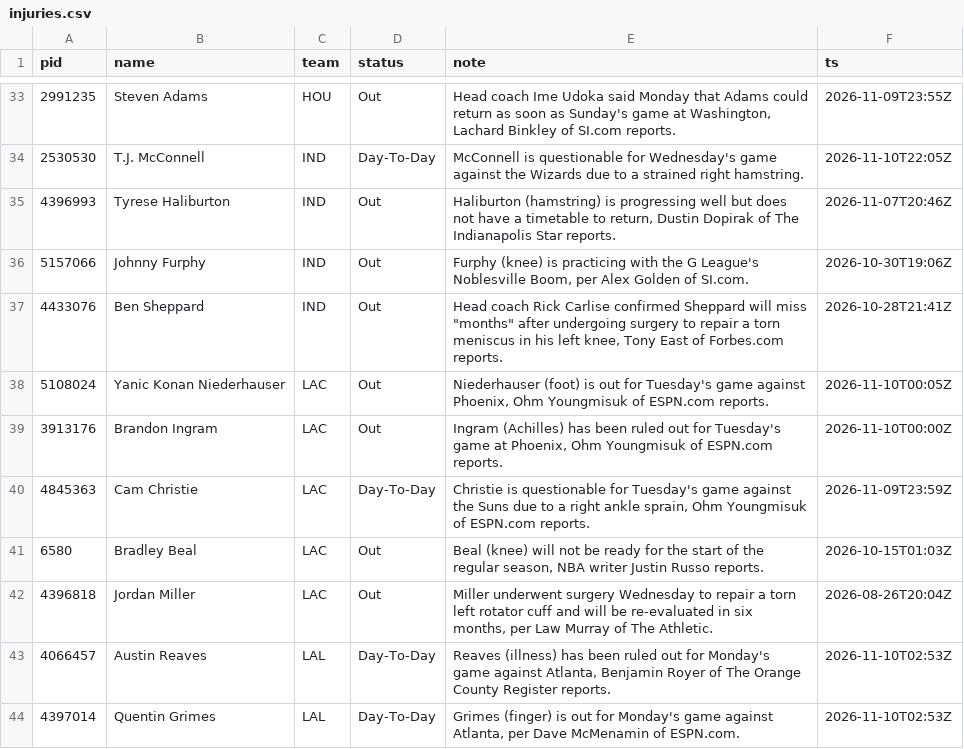
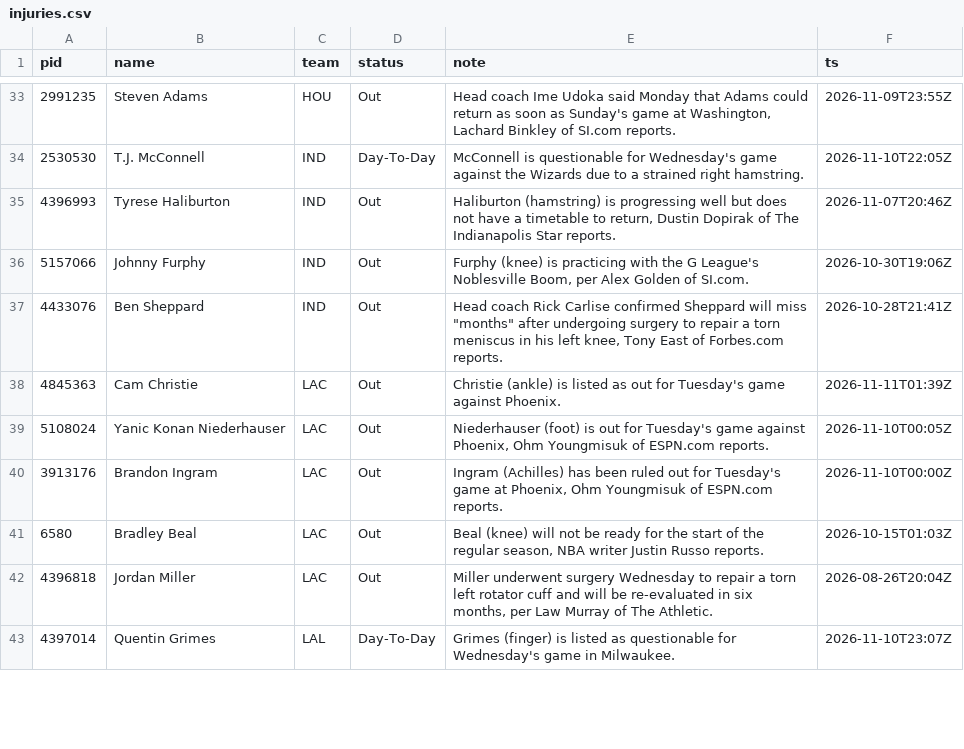
Before and after one commit to jlwin1995-alt/Bball, a CSV file: data/raw/injuries.csv, drawn as a sheet; only a part is shown, gaps mark what is left out; the diff covers the shown part only.

```diff
--- a/data/raw/injuries.csv
+++ b/data/raw/injuries.csv
@@ -37,8 +37,7 @@ pid,name,team,status,note,ts
 4433076,Ben Sheppard,IND,Out,"Head coach Rick Carlise confirmed Sheppard will miss ""months"" after undergoing surgery to repair a torn meniscus in his left knee, Tony East of Forbes.com reports.",2026-10-28T21:41Z
+4845363,Cam Christie,LAC,Out,Christie (ankle) is listed as out for Tuesday's game against Phoenix.,2026-11-11T01:39Z
 5108024,Yanic Konan Niederhauser,LAC,Out,"Niederhauser (foot) is out for Tuesday's game against Phoenix, Ohm Youngmisuk of ESPN.com reports.",2026-11-10T00:05Z
 3913176,Brandon Ingram,LAC,Out,"Ingram (Achilles) has been ruled out for Tuesday's game at Phoenix, Ohm Youngmisuk of ESPN.com reports.",2026-11-10T00:00Z
-4845363,Cam Christie,LAC,Day-To-Day,"Christie is questionable for Tuesday's game against the Suns due to a right ankle sprain, Ohm Youngmisuk of ESPN.com reports.",2026-11-09T23:59Z
 6580,Bradley Beal,LAC,Out,"Beal (knee) will not be ready for the start of the regular season, NBA writer Justin Russo reports.",2026-10-15T01:03Z
 4396818,Jordan Miller,LAC,Out,"Miller underwent surgery Wednesday to repair a torn left rotator cuff and will be re-evaluated in six months, per Law Murray of The Athletic.",2026-08-26T20:04Z
-4066457,Austin Reaves,LAL,Day-To-Day,"Reaves (illness) has been ruled out for Monday's game against Atlanta, Benjamin Royer of The Orange County Register reports.",2026-11-10T02:53Z
-4397014,Quentin Grimes,LAL,Day-To-Day,"Grimes (finger) is out for Monday's game against Atlanta, per Dave McMenamin of ESPN.com.",2026-11-10T02:53Z
+4397014,Quentin Grimes,LAL,Day-To-Day,Grimes (finger) is listed as questionable for Wednesday's game in Milwaukee.,2026-11-10T23:07Z
```
Also changed, not shown: 4 added rows, 5 removed rows and 17 edited cells elsewhere in this file, data/log/voids.csv, data/raw/rosters.csv, 46 other files.
